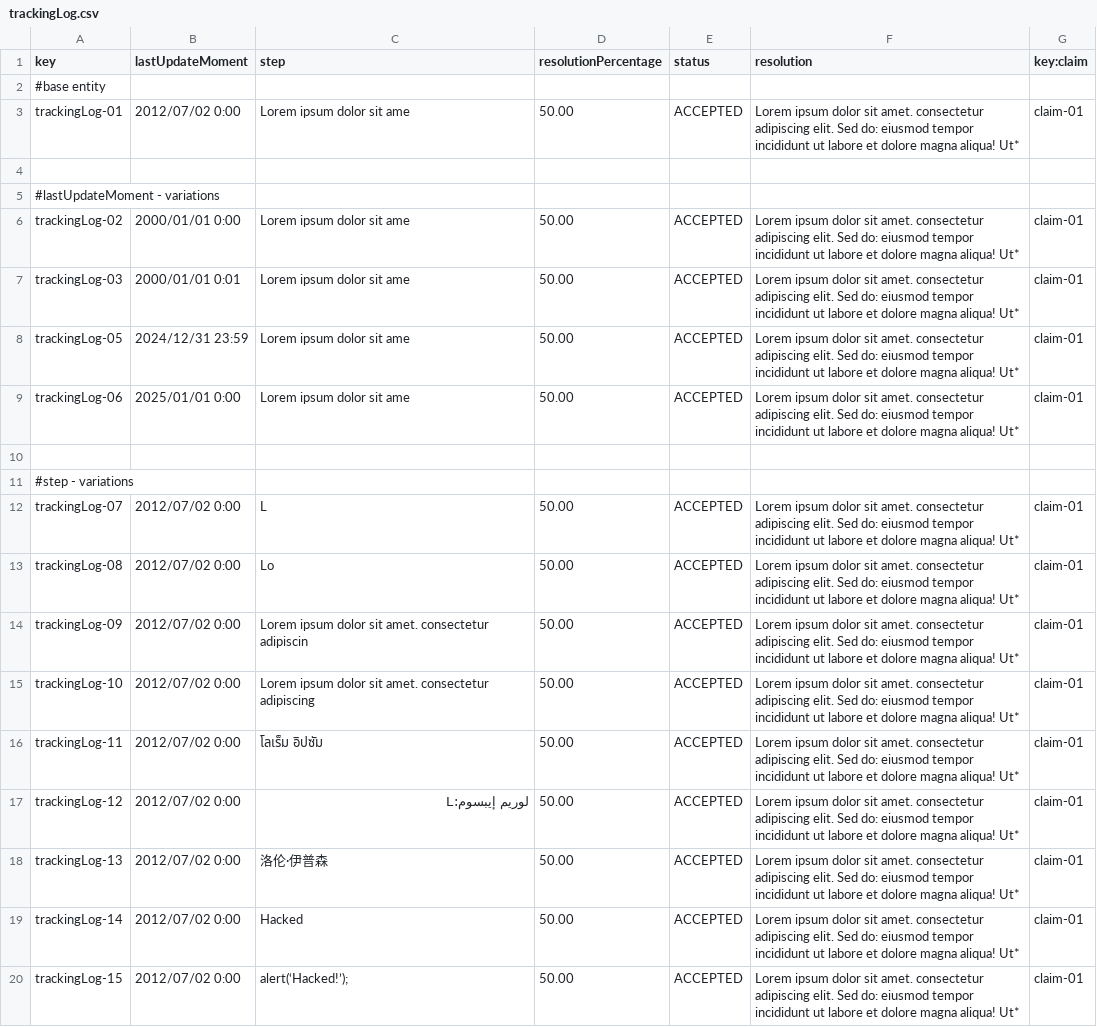
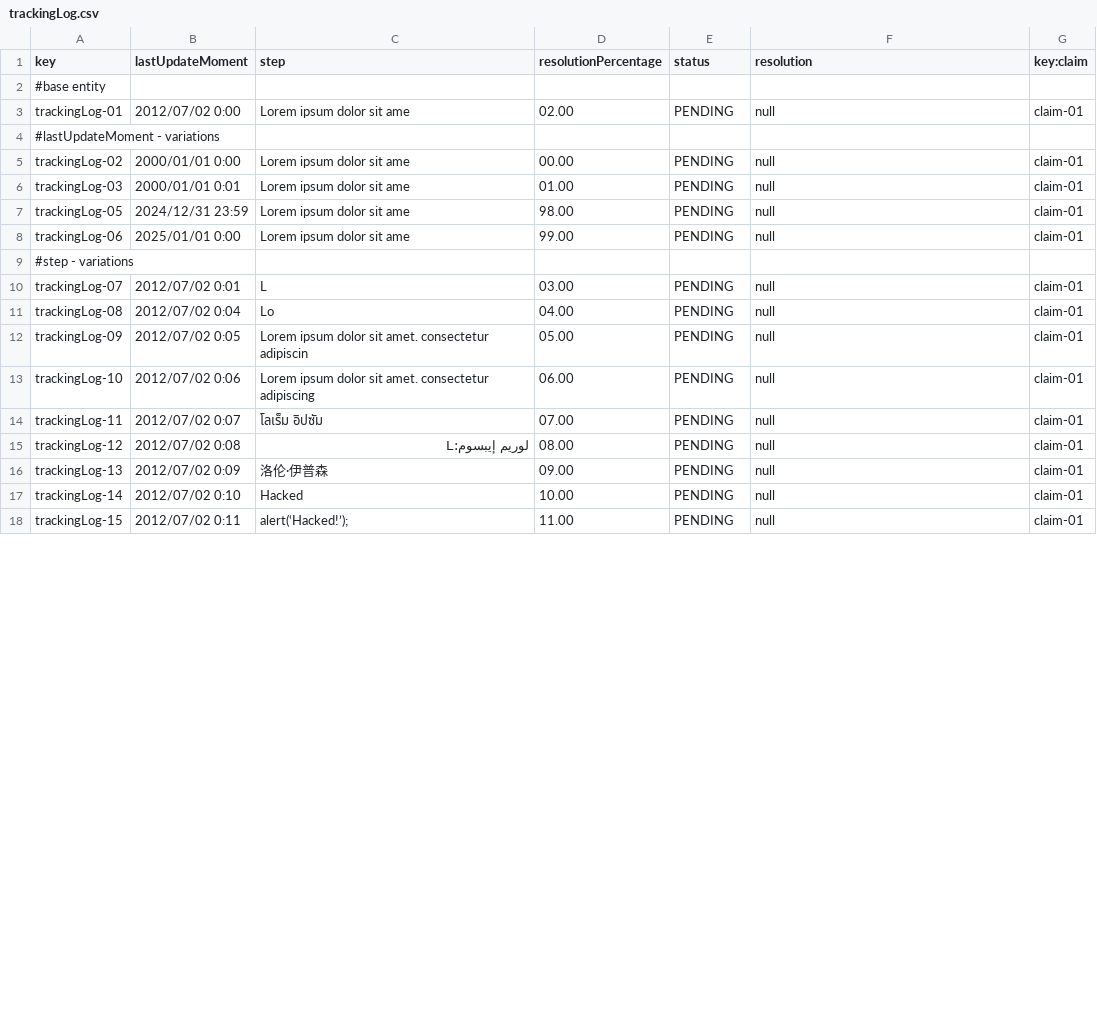
Before and after one commit to Davidvt04/Acme-ANS-C1.61, a CSV file: src/main/resources/WEB-INF/data/sample/trackingLog.csv, drawn as a sheet; only a part is shown; the diff covers the shown part only.

```diff
--- a/src/main/resources/WEB-INF/data/sample/trackingLog.csv
+++ b/src/main/resources/WEB-INF/data/sample/trackingLog.csv
@@ -2,3 +2,2 @@ key,lastUpdateMoment,step,resolutionPercentage,status,resolution,key:claim
 #base entity
-trackingLog-01,2012/07/02 0:00,Lorem ipsum dolor sit ame,50.00, ACCEPTED,Lorem ipsum dolor sit amet. consectetur adipiscing elit. Sed do: eiusmod tempor incididunt ut labore et dolore magna aliqua! Ut*,claim-01
-
+trackingLog-01,2012/07/02 0:00,Lorem ipsum dolor sit ame,02.00,PENDING,null,claim-01
@@ -6,15 +5,14 @@ trackingLog-01,2012/07/02 0:00,Lorem ipsum dolor sit ame,50.00, ACCEPTED,Lorem i
-trackingLog-02,2000/01/01 0:00,Lorem ipsum dolor sit ame,50.00, ACCEPTED, Lorem ipsum dolor sit amet. consectetur adipiscing elit. Sed do: eiusmod tempor incididunt ut labore et dolore magna aliqua! Ut*,claim-01
-trackingLog-03,2000/01/01 0:01,Lorem ipsum dolor sit ame,50.00, ACCEPTED,Lorem ipsum dolor sit amet. consectetur adipiscing elit. Sed do: eiusmod tempor incididunt ut labore et dolore magna aliqua! Ut*,claim-01
-trackingLog-05,2024/12/31 23:59,Lorem ipsum dolor sit ame,50.00, ACCEPTED,Lorem ipsum dolor sit amet. consectetur adipiscing elit. Sed do: eiusmod tempor incididunt ut labore et dolore magna aliqua! Ut*,claim-01
-trackingLog-06,2025/01/01 0:00,Lorem ipsum dolor sit ame,50.00, ACCEPTED, Lorem ipsum dolor sit amet. consectetur adipiscing elit. Sed do: eiusmod tempor incididunt ut labore et dolore magna aliqua! Ut*,claim-01
-
+trackingLog-02,2000/01/01 0:00,Lorem ipsum dolor sit ame,00.00,PENDING,null,claim-01
+trackingLog-03,2000/01/01 0:01,Lorem ipsum dolor sit ame,01.00,PENDING,null,claim-01
+trackingLog-05,2024/12/31 23:59,Lorem ipsum dolor sit ame,98.00,PENDING,null,claim-01
+trackingLog-06,2025/01/01 0:00,Lorem ipsum dolor sit ame,99.00,PENDING,null,claim-01
 #step - variations
-trackingLog-07,2012/07/02 0:00,L,50.00, ACCEPTED, Lorem ipsum dolor sit amet. consectetur adipiscing elit. Sed do: eiusmod tempor incididunt ut labore et dolore magna aliqua! Ut*,claim-01
-trackingLog-08,2012/07/02 0:00,Lo,50.00, ACCEPTED, Lorem ipsum dolor sit amet. consectetur adipiscing elit. Sed do: eiusmod tempor incididunt ut labore et dolore magna aliqua! Ut*,claim-01
-trackingLog-09,2012/07/02 0:00,Lorem ipsum dolor sit amet. consectetur adipiscin,50.00, ACCEPTED, Lorem ipsum dolor sit amet. consectetur adipiscing elit. Sed do: eiusmod tempor incididunt ut labore et dolore magna aliqua! Ut*,claim-01
-trackingLog-10,2012/07/02 0:00,Lorem ipsum dolor sit amet. consectetur adipiscing,50.00, ACCEPTED,Lorem ipsum dolor sit amet. consectetur adipiscing elit. Sed do: eiusmod tempor incididunt ut labore et dolore magna aliqua! Ut*,claim-01
-trackingLog-11,2012/07/02 0:00,โลเร็ม อิปซัม,50.00, ACCEPTED, Lorem ipsum dolor sit amet. consectetur adipiscing elit. Sed do: eiusmod tempor incididunt ut labore et dolore magna aliqua! Ut*,claim-01
-trackingLog-12,2012/07/02 0:00, لوريم إيبسوم:L,50.00,ACCEPTED, Lorem ipsum dolor sit amet. consectetur adipiscing elit. Sed do: eiusmod tempor incididunt ut labore et dolore magna aliqua! Ut*,claim-01
-trackingLog-13,2012/07/02 0:00,洛伦·伊普森,50.00, ACCEPTED, Lorem ipsum dolor sit amet. consectetur adipiscing elit. Sed do: eiusmod tempor incididunt ut labore et dolore magna aliqua! Ut*,claim-01
-trackingLog-14,2012/07/02 0:00,Hacked,50.00, ACCEPTED, Lorem ipsum dolor sit amet. consectetur adipiscing elit. Sed do: eiusmod tempor incididunt ut labore et dolore magna aliqua! Ut*,claim-01
-trackingLog-15,2012/07/02 0:00,alert(‘Hacked!’);,50.00, ACCEPTED,Lorem ipsum dolor sit amet. consectetur adipiscing elit. Sed do: eiusmod tempor incididunt ut labore et dolore magna aliqua! Ut*,claim-01
+trackingLog-07,2012/07/02 0:01,L,03.00,PENDING,null,claim-01
+trackingLog-08,2012/07/02 0:04,Lo,04.00,PENDING,null,claim-01
+trackingLog-09,2012/07/02 0:05,Lorem ipsum dolor sit amet. consectetur adipiscin,05.00,PENDING,null,claim-01
+trackingLog-10,2012/07/02 0:06,Lorem ipsum dolor sit amet. consectetur adipiscing,06.00,PENDING,null,claim-01
+trackingLog-11,2012/07/02 0:07,โลเร็ม อิปซัม,07.00,PENDING,null,claim-01
+trackingLog-12,2012/07/02 0:08,لوريم إيبسوم:L,08.00,PENDING,null,claim-01
+trackingLog-13,2012/07/02 0:09,洛伦·伊普森,09.00,PENDING,null,claim-01
+trackingLog-14,2012/07/02 0:10,Hacked,10.00,PENDING,null,claim-01
+trackingLog-15,2012/07/02 0:11,alert(‘Hacked!’);,11.00,PENDING,null,claim-01
```
Also changed, not shown: 3 removed rows and 42 edited cells elsewhere in this file, src/main/resources/WEB-INF/data/sample/assistanceAgent.csv, src/main/resources/WEB-INF/data/sample/user-account.csv, 4 other files.
